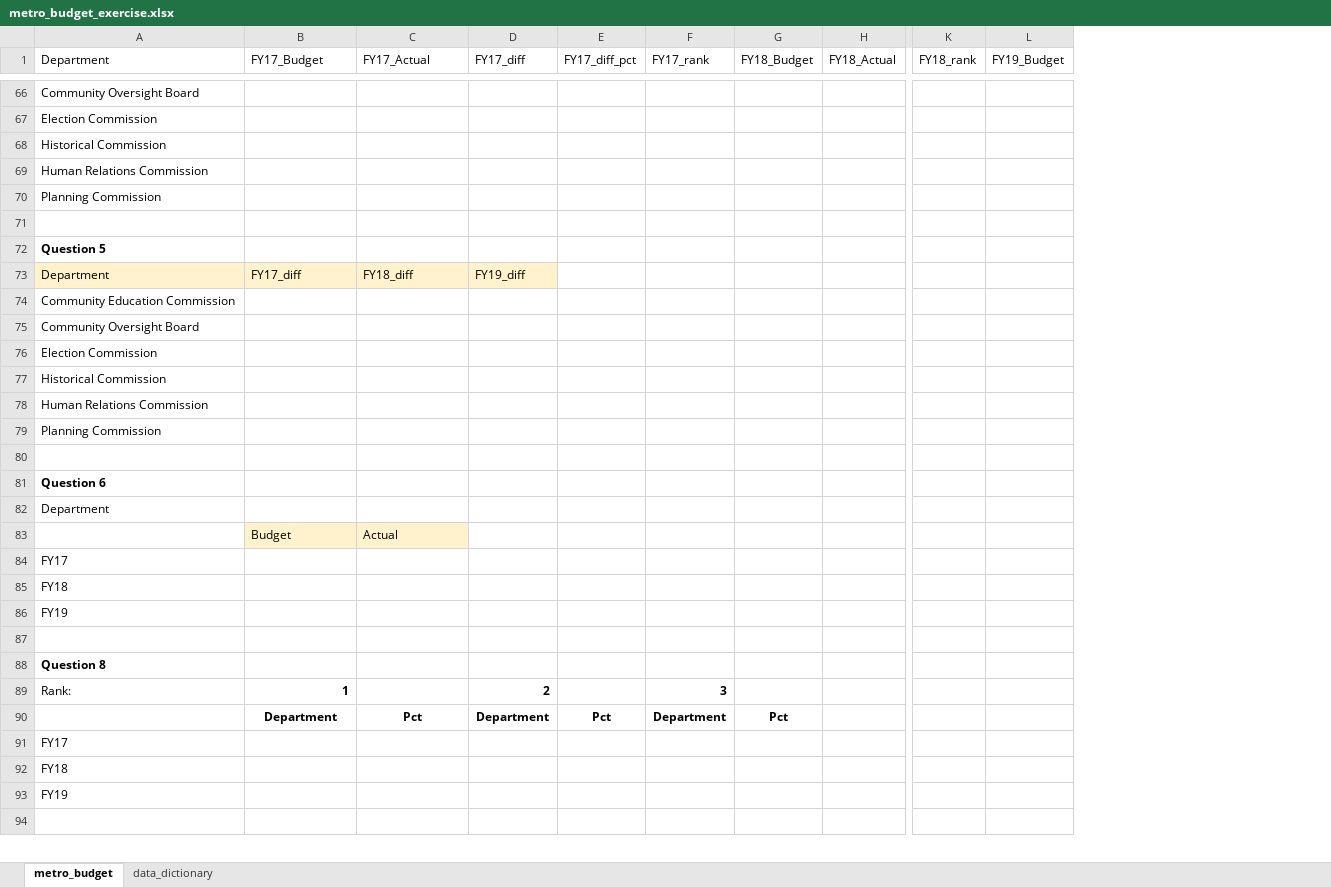
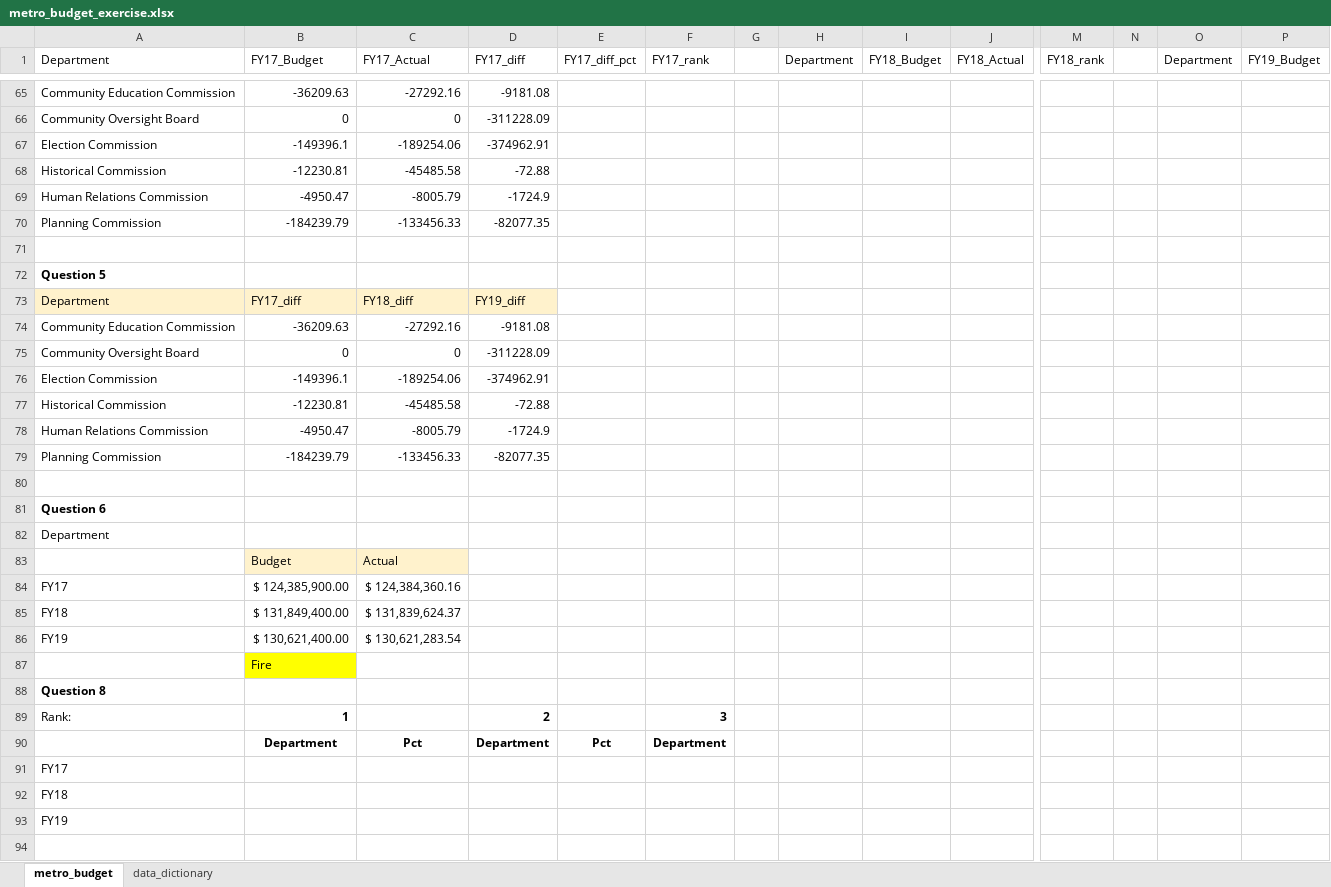
Before and after one commit to NSS-Data-Analytics-Cohort-8/budget_lookups-arkdd, an Excel workbook: metro_budget_exercise.xlsx, sheet metro_budget, drawn as a sheet; only a part is shown, gaps mark what is left out; values as stored, in another font and other column widths than the file's, no borders; table styles not drawn; removed rows and columns are numbered as before the commit, all else as after; rows hold the shown columns only; the diff covers the shown part only; the diff names each change by its address in the sheet, - before the commit and + after, or states it on an @@ line.

Commit message:
First Day

```diff
--- a/metro_budget_exercise.xlsx (sheet metro_budget)
+++ b/metro_budget_exercise.xlsx (sheet metro_budget)
+column G, empty
+column H (Department), empty
+column N, empty
+column O (Department), empty
-row 66: Community Oversight Board
-row 67: Election Commission
-row 68: Historical Commission
-row 69: Human Relations Commission
-row 70: Planning Commission
+row 65: Community Education Commission | -36209.63 | -27292.16 | -9181.08
+row 66: Community Oversight Board | 0 | 0 | -311228.09
+row 67: Election Commission | -149396.1 | -189254.06 | -374962.91
+row 68: Historical Commission | -12230.81 | -45485.58 | -72.88
+row 69: Human Relations Commission | -4950.47 | -8005.79 | -1724.9
+row 70: Planning Commission | -184239.79 | -133456.33 | -82077.35
-row 74: Community Education Commission
-row 75: Community Oversight Board
-row 76: Election Commission
-row 77: Historical Commission
-row 78: Human Relations Commission
-row 79: Planning Commission
+row 74: Community Education Commission | -36209.63 | -27292.16 | -9181.08
+row 75: Community Oversight Board | 0 | 0 | -311228.09
+row 76: Election Commission | -149396.1 | -189254.06 | -374962.91
+row 77: Historical Commission | -12230.81 | -45485.58 | -72.88
+row 78: Human Relations Commission | -4950.47 | -8005.79 | -1724.9
+row 79: Planning Commission | -184239.79 | -133456.33 | -82077.35
-B84 (FY17_Budget): (empty)
+B84 (FY17_Budget): $ 124,385,900.00
-C84 (FY17_Actual): (empty)
+C84 (FY17_Actual): $ 124,384,360.16
-B85 (FY17_Budget): (empty)
+B85 (FY17_Budget): $ 131,849,400.00
-C85 (FY17_Actual): (empty)
+C85 (FY17_Actual): $ 131,839,624.37
-B86 (FY17_Budget): (empty)
+B86 (FY17_Budget): $ 130,621,400.00
-C86 (FY17_Actual): (empty)
+C86 (FY17_Actual): $ 130,621,283.54
-B87 (FY17_Budget): (empty)
+B87 (FY17_Budget): Fire
-B87 fill: none
+B87 fill: #FFFF00
-I90 (FY18_Budget): Pct
+I90 (FY18_Budget): (empty)
```
Also changed, not shown: 53 added rows, 54 removed rows and 41 edited cells elsewhere in this sheet.
